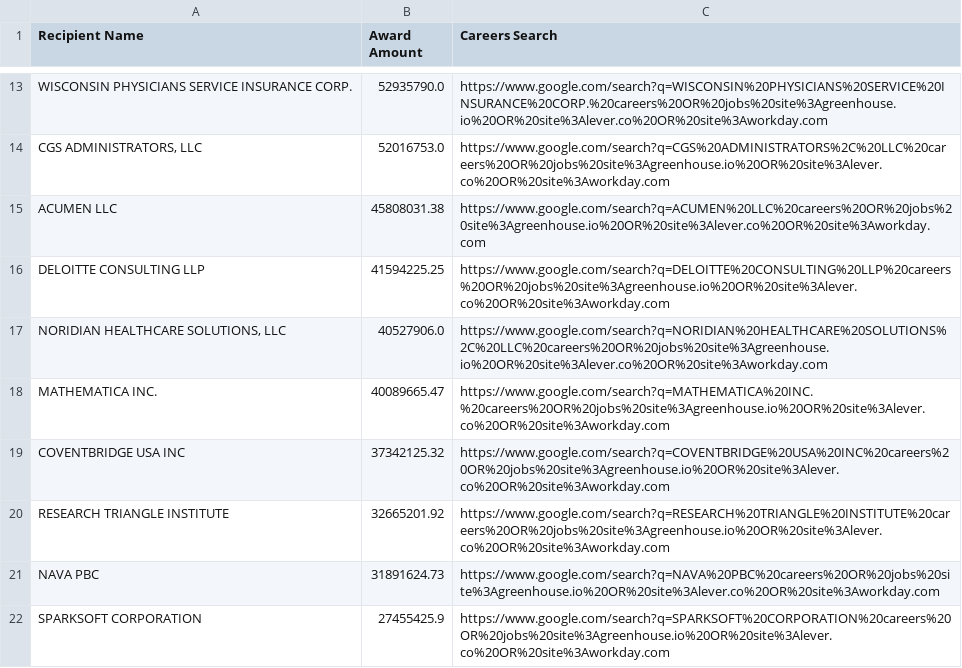
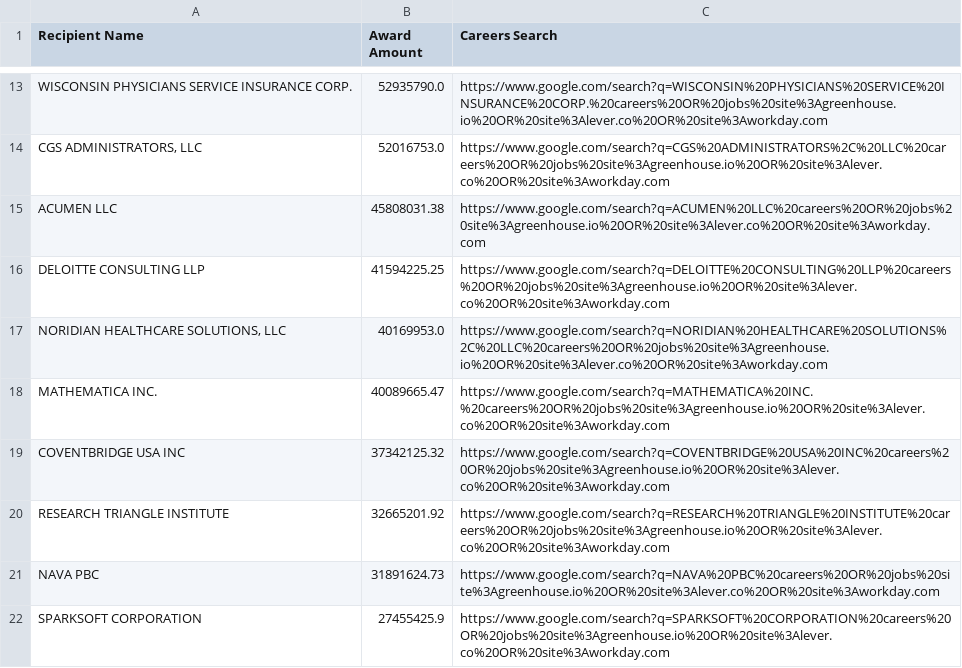
Before and after one commit to feldmangn/nih-awards-tracker, a CSV file: data/cms_top_recipients_last_90d_enriched.csv, drawn as a sheet; only a part is shown, gaps mark what is left out; the diff covers the shown part only.

```diff
--- a/data/cms_top_recipients_last_90d_enriched.csv
+++ b/data/cms_top_recipients_last_90d_enriched.csv
@@ -16,3 +16,3 @@ ACUMEN LLC,45808031.38,https://www.google.com/search?q=ACUMEN%20LLC%20careers%20
 DELOITTE CONSULTING LLP,41594225.25,https://www.google.com/search?q=DELOITTE%20CONSULTING%20LLP%20careers%20OR%20jobs%20site%3Agreenhouse.io%20OR%20site%3Alever.co%20OR%20site%3Aworkday.com
-"NORIDIAN HEALTHCARE SOLUTIONS, LLC",40527906.0,https://www.google.com/search?q=NORIDIAN%20HEALTHCARE%20SOLUTIONS%2C%20LLC%20careers%20OR%20jobs%20site%3Agreenhouse.io%20OR%20site%3Alever.co%20OR%20site%3Aworkday.com
+"NORIDIAN HEALTHCARE SOLUTIONS, LLC",40169953.0,https://www.google.com/search?q=NORIDIAN%20HEALTHCARE%20SOLUTIONS%2C%20LLC%20careers%20OR%20jobs%20site%3Agreenhouse.io%20OR%20site%3Alever.co%20OR%20site%3Aworkday.com
 MATHEMATICA INC.,40089665.47,https://www.google.com/search?q=MATHEMATICA%20INC.%20careers%20OR%20jobs%20site%3Agreenhouse.io%20OR%20site%3Alever.co%20OR%20site%3Aworkday.com
```
Also changed, not shown: 3 added rows, 6 removed rows and 36 moved rows elsewhere in this file, data/cms_awards_last_90d.csv, data/dod_awards_last_90d.csv, 22 other files.
